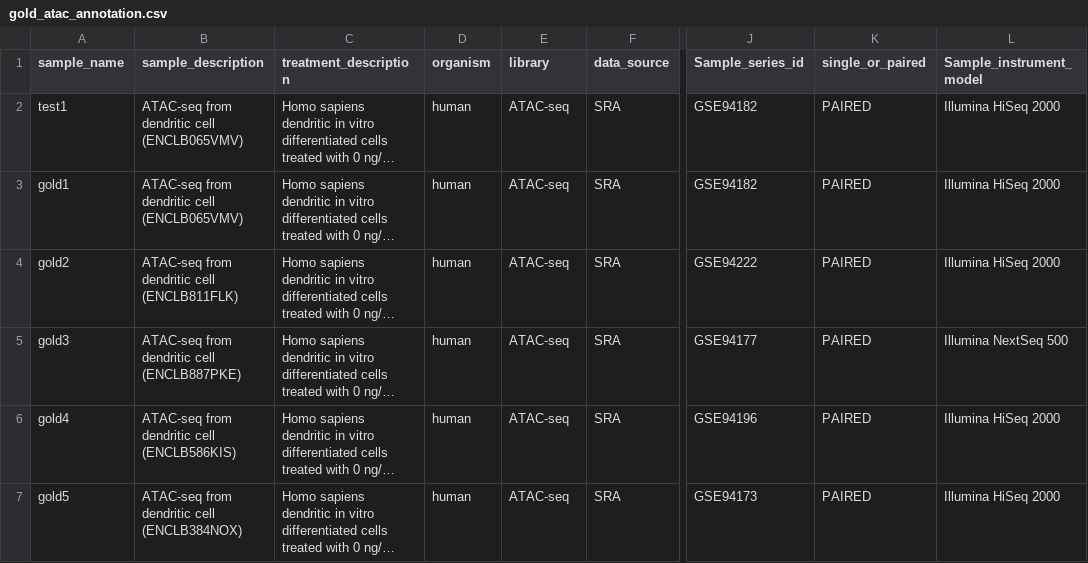
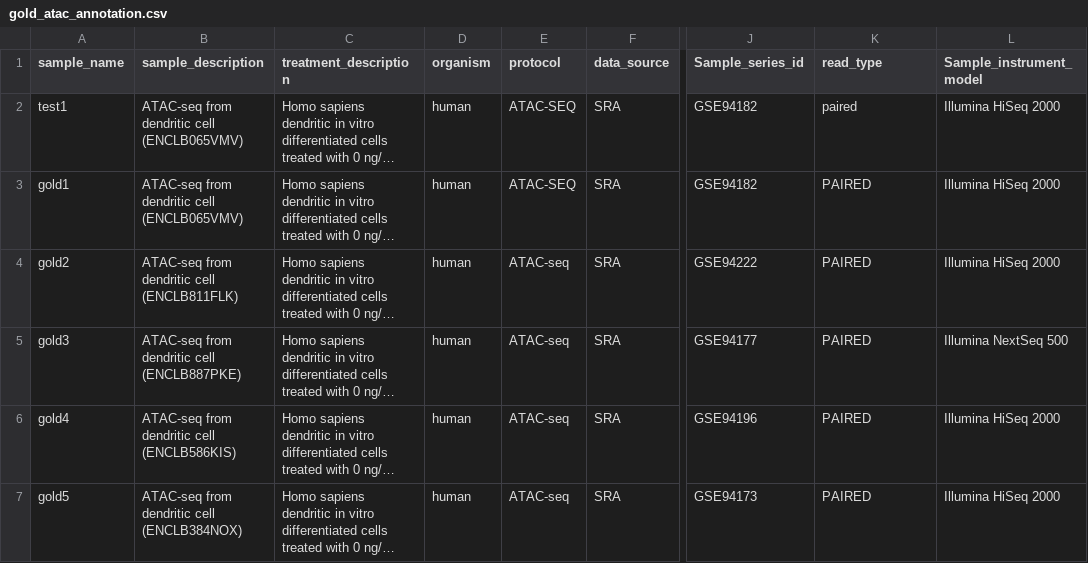
Before and after one commit to databio/pepatac, a CSV file: examples/gold_atac/metadata/gold_atac_annotation.csv, drawn as a sheet; only a part is shown, gaps mark what is left out; long unchanged cells end in …; the diff names each change by its address in the sheet, - before the commit and + after, or states it on an @@ line.

Commit message:
fix example annotation

```diff
--- a/examples/gold_atac/metadata/gold_atac_annotation.csv
+++ b/examples/gold_atac/metadata/gold_atac_annotation.csv
-E1: library
+E1: protocol
-K1: single_or_paired
+K1: read_type
-E2:E3 (protocol): ATAC-seq
+E2:E3 (protocol): ATAC-SEQ
-K2 (read_type): PAIRED
+K2 (read_type): paired
```
